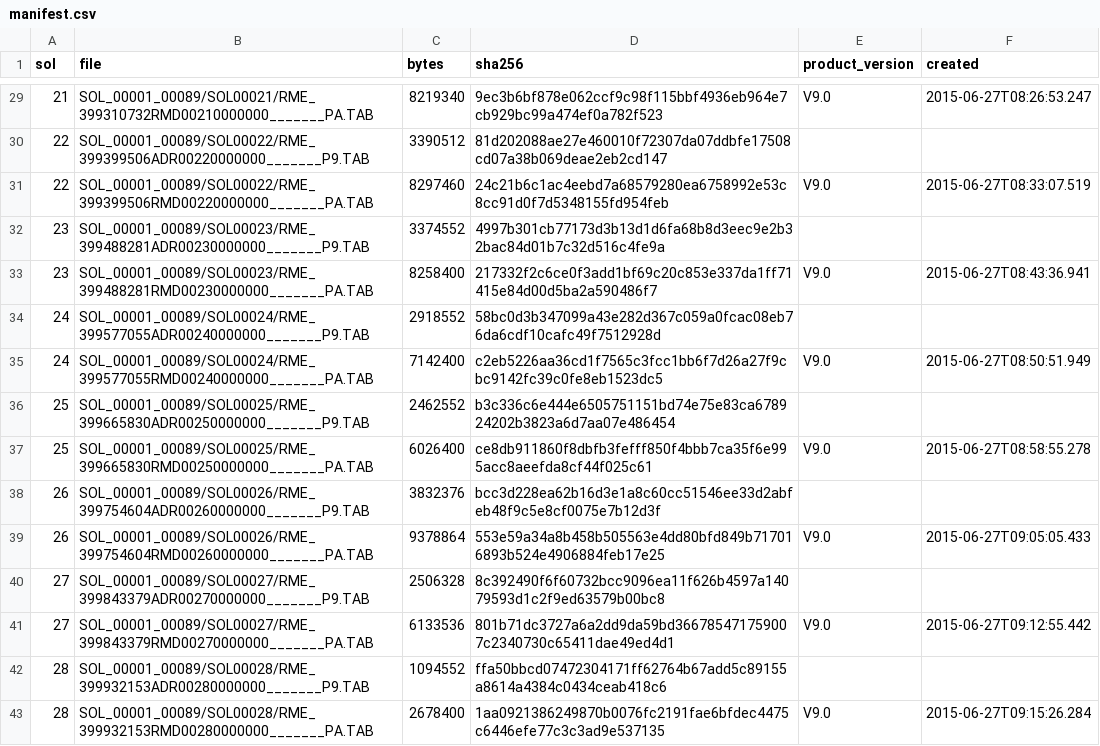
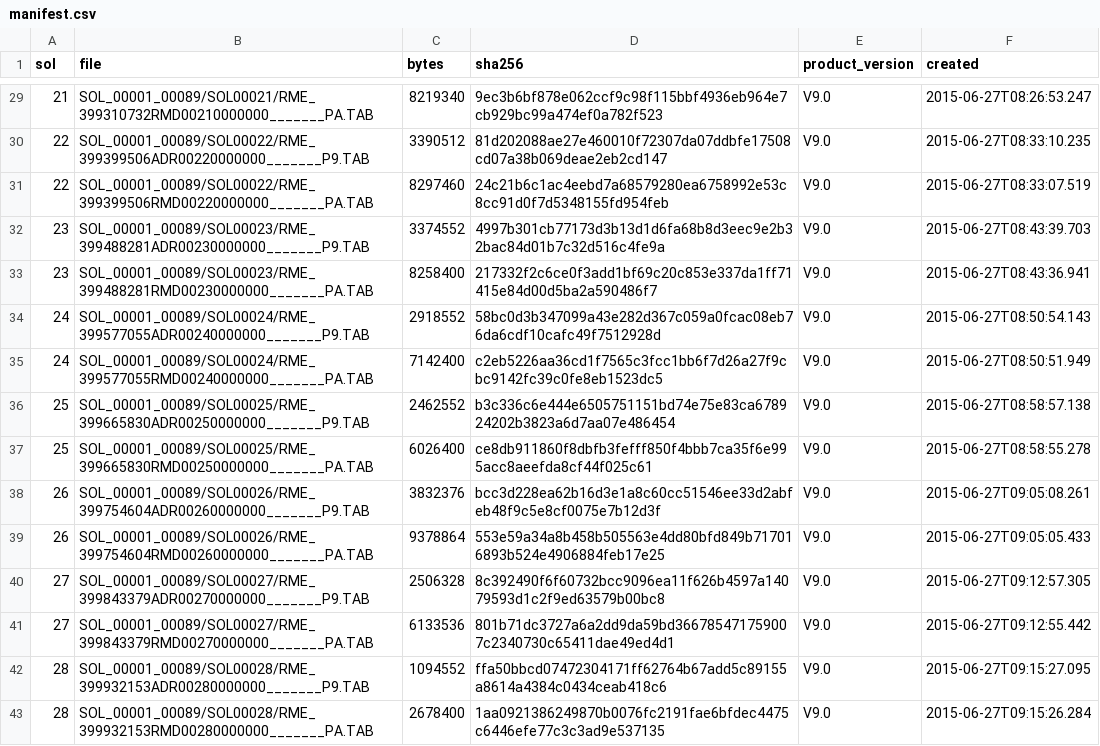
Before and after one commit to mcsyme11-byte/NASA-Data-and-API-Projects, a CSV file: mars-data/data/rems/manifest.csv, drawn as a sheet; only a part is shown, gaps mark what is left out; the diff covers the shown part only.

```diff
--- a/mars-data/data/rems/manifest.csv
+++ b/mars-data/data/rems/manifest.csv
@@ -29,15 +29,15 @@ sol,file,bytes,sha256,product_version,created
 21,SOL_00001_00089/SOL00021/RME_399310732RMD00210000000_______PA.TAB,8219340,9ec3b6bf878e062ccf9c98f115bbf4936eb964e7cb929bc99a474ef0a782f523,V9.0,2015-06-27T08:26:53.247
-22,SOL_00001_00089/SOL00022/RME_399399506ADR00220000000_______P9.TAB,3390512,81d202088ae27e460010f72307da07ddbfe17508cd07a38b069deae2eb2cd147,,
+22,SOL_00001_00089/SOL00022/RME_399399506ADR00220000000_______P9.TAB,3390512,81d202088ae27e460010f72307da07ddbfe17508cd07a38b069deae2eb2cd147,V9.0,2015-06-27T08:33:10.235
 22,SOL_00001_00089/SOL00022/RME_399399506RMD00220000000_______PA.TAB,8297460,24c21b6c1ac4eebd7a68579280ea6758992e53c8cc91d0f7d5348155fd954feb,V9.0,2015-06-27T08:33:07.519
-23,SOL_00001_00089/SOL00023/RME_399488281ADR00230000000_______P9.TAB,3374552,4997b301cb77173d3b13d1d6fa68b8d3eec9e2b32bac84d01b7c32d516c4fe9a,,
+23,SOL_00001_00089/SOL00023/RME_399488281ADR00230000000_______P9.TAB,3374552,4997b301cb77173d3b13d1d6fa68b8d3eec9e2b32bac84d01b7c32d516c4fe9a,V9.0,2015-06-27T08:43:39.703
 23,SOL_00001_00089/SOL00023/RME_399488281RMD00230000000_______PA.TAB,8258400,217332f2c6ce0f3add1bf69c20c853e337da1ff71415e84d00d5ba2a590486f7,V9.0,2015-06-27T08:43:36.941
-24,SOL_00001_00089/SOL00024/RME_399577055ADR00240000000_______P9.TAB,2918552,58bc0d3b347099a43e282d367c059a0fcac08eb76da6cdf10cafc49f7512928d,,
+24,SOL_00001_00089/SOL00024/RME_399577055ADR00240000000_______P9.TAB,2918552,58bc0d3b347099a43e282d367c059a0fcac08eb76da6cdf10cafc49f7512928d,V9.0,2015-06-27T08:50:54.143
 24,SOL_00001_00089/SOL00024/RME_399577055RMD00240000000_______PA.TAB,7142400,c2eb5226aa36cd1f7565c3fcc1bb6f7d26a27f9cbc9142fc39c0fe8eb1523dc5,V9.0,2015-06-27T08:50:51.949
-25,SOL_00001_00089/SOL00025/RME_399665830ADR00250000000_______P9.TAB,2462552,b3c336c6e444e6505751151bd74e75e83ca678924202b3823a6d7aa07e486454,,
+25,SOL_00001_00089/SOL00025/RME_399665830ADR00250000000_______P9.TAB,2462552,b3c336c6e444e6505751151bd74e75e83ca678924202b3823a6d7aa07e486454,V9.0,2015-06-27T08:58:57.138
 25,SOL_00001_00089/SOL00025/RME_399665830RMD00250000000_______PA.TAB,6026400,ce8db911860f8dbfb3fefff850f4bbb7ca35f6e995acc8aeefda8cf44f025c61,V9.0,2015-06-27T08:58:55.278
-26,SOL_00001_00089/SOL00026/RME_399754604ADR00260000000_______P9.TAB,3832376,bcc3d228ea62b16d3e1a8c60cc51546ee33d2abfeb48f9c5e8cf0075e7b12d3f,,
+26,SOL_00001_00089/SOL00026/RME_399754604ADR00260000000_______P9.TAB,3832376,bcc3d228ea62b16d3e1a8c60cc51546ee33d2abfeb48f9c5e8cf0075e7b12d3f,V9.0,2015-06-27T09:05:08.261
 26,SOL_00001_00089/SOL00026/RME_399754604RMD00260000000_______PA.TAB,9378864,553e59a34a8b458b505563e4dd80bfd849b717016893b524e4906884feb17e25,V9.0,2015-06-27T09:05:05.433
-27,SOL_00001_00089/SOL00027/RME_399843379ADR00270000000_______P9.TAB,2506328,8c392490f6f60732bcc9096ea11f626b4597a14079593d1c2f9ed63579b00bc8,,
+27,SOL_00001_00089/SOL00027/RME_399843379ADR00270000000_______P9.TAB,2506328,8c392490f6f60732bcc9096ea11f626b4597a14079593d1c2f9ed63579b00bc8,V9.0,2015-06-27T09:12:57.305
 27,SOL_00001_00089/SOL00027/RME_399843379RMD00270000000_______PA.TAB,6133536,801b71dc3727a6a2dd9da59bd366785471759007c2340730c65411dae49ed4d1,V9.0,2015-06-27T09:12:55.442
-28,SOL_00001_00089/SOL00028/RME_399932153ADR00280000000_______P9.TAB,1094552,ffa50bbcd07472304171ff62764b67add5c89155a8614a4384c0434ceab418c6,,
+28,SOL_00001_00089/SOL00028/RME_399932153ADR00280000000_______P9.TAB,1094552,ffa50bbcd07472304171ff62764b67add5c89155a8614a4384c0434ceab418c6,V9.0,2015-06-27T09:15:27.095
 28,SOL_00001_00089/SOL00028/RME_399932153RMD00280000000_______PA.TAB,2678400,1aa0921386249870b0076fc2191fae6bfdec4475c6446efe77c3c3ad9e537135,V9.0,2015-06-27T09:15:26.284
```
Also changed, not shown: 150 edited cells elsewhere in this file, mars-data/data/rems/sols.csv, 1 other file.
